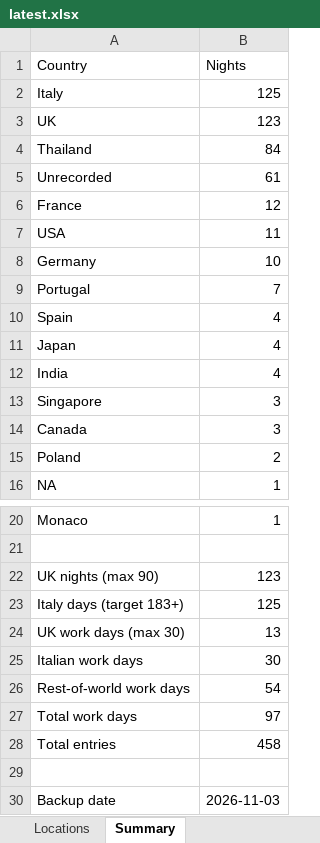
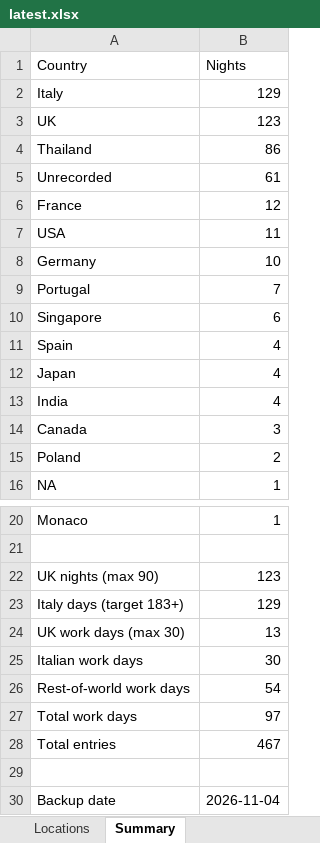
Before and after one commit to stevebrazier-hub/midnight-tracker, an Excel workbook: backups/latest.xlsx, sheet Summary, drawn as a sheet; only a part is shown, gaps mark what is left out; values as stored, in another font and other column widths than the file's, no borders; removed rows and columns are numbered as before the commit, all else as after; the diff names each change by its address in the sheet, - before the commit and + after, or states it on an @@ line.

```diff
--- a/backups/latest.xlsx (sheet Summary)
+++ b/backups/latest.xlsx (sheet Summary)
-B2 (Nights): 125
+B2 (Nights): 129
-B4 (Nights): 84
+B4 (Nights): 86
+row 10: Singapore | 6
-row 13: Singapore | 3
-B23 (Nights): 125
+B23 (Nights): 129
-B28 (Nights): 458
+B28 (Nights): 467
-B30 (Nights): 2026-11-03
+B30 (Nights): 2026-11-04
```
Also changed, not shown: sheet Locations, 3 other files.
